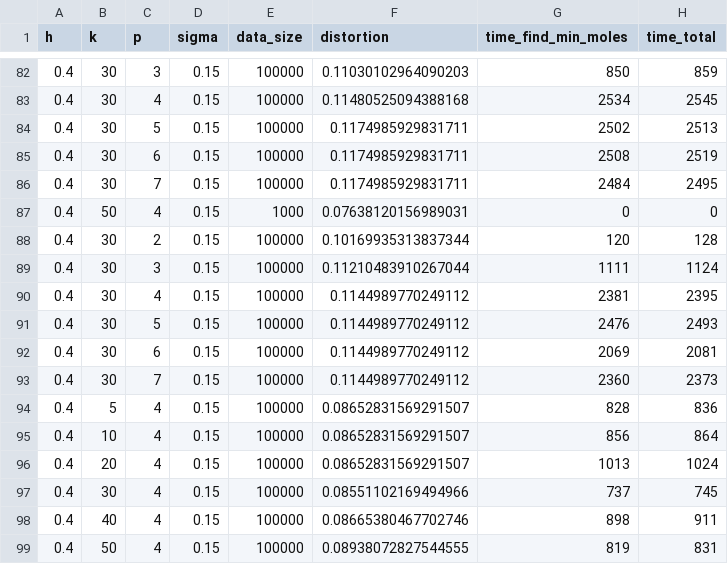
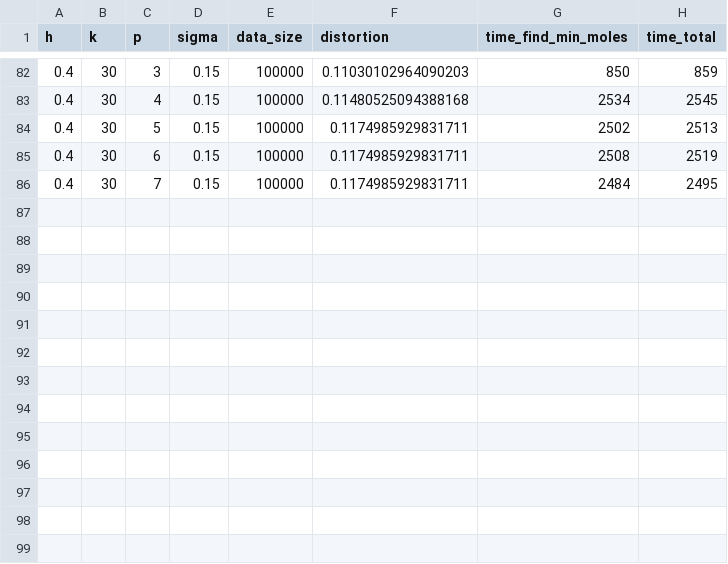
Before and after one commit to ilkayalbayrak/HKP_Coherence, a CSV file: Results/performance_records_no_random_seed.csv, drawn as a sheet; only a part is shown, gaps mark what is left out.

Commit message:
updated performance records for plots

```diff
--- a/Results/performance_records_no_random_seed.csv
+++ b/Results/performance_records_no_random_seed.csv
@@ -86,14 +86 @@ h,k,p,sigma,data_size,distortion,time_find_min_moles,time_total
 0.4,30,7,0.15,100000,0.1174985929831711,2484,2495
-0.4,50,4,0.15,1000,0.07638120156989031,0,0
-0.4,30,2,0.15,100000,0.10169935313837344,120,128
-0.4,30,3,0.15,100000,0.11210483910267044,1111,1124
-0.4,30,4,0.15,100000,0.1144989770249112,2381,2395
-0.4,30,5,0.15,100000,0.1144989770249112,2476,2493
-0.4,30,6,0.15,100000,0.1144989770249112,2069,2081
-0.4,30,7,0.15,100000,0.1144989770249112,2360,2373
-0.4,5,4,0.15,100000,0.08652831569291507,828,836
-0.4,10,4,0.15,100000,0.08652831569291507,856,864
-0.4,20,4,0.15,100000,0.08652831569291507,1013,1024
-0.4,30,4,0.15,100000,0.08551102169494966,737,745
-0.4,40,4,0.15,100000,0.08665380467702746,898,911
-0.4,50,4,0.15,100000,0.08938072827544555,819,831
```
Also changed, not shown: 1 other file.
